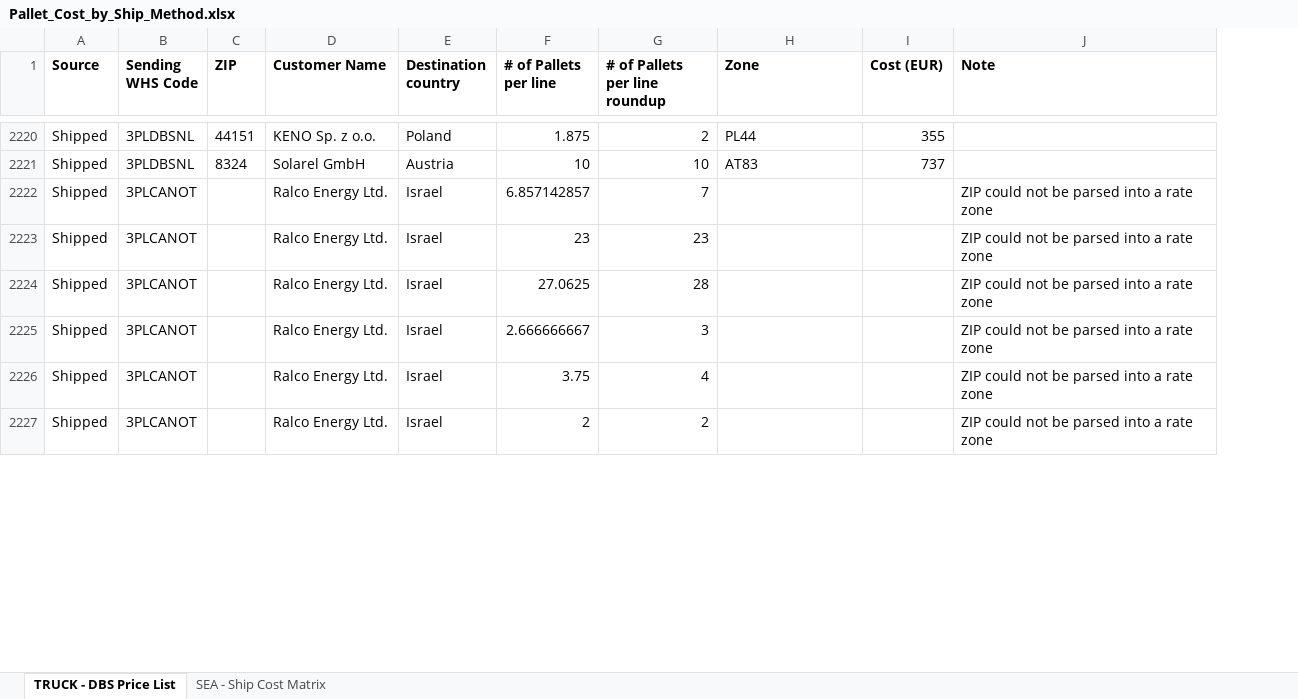
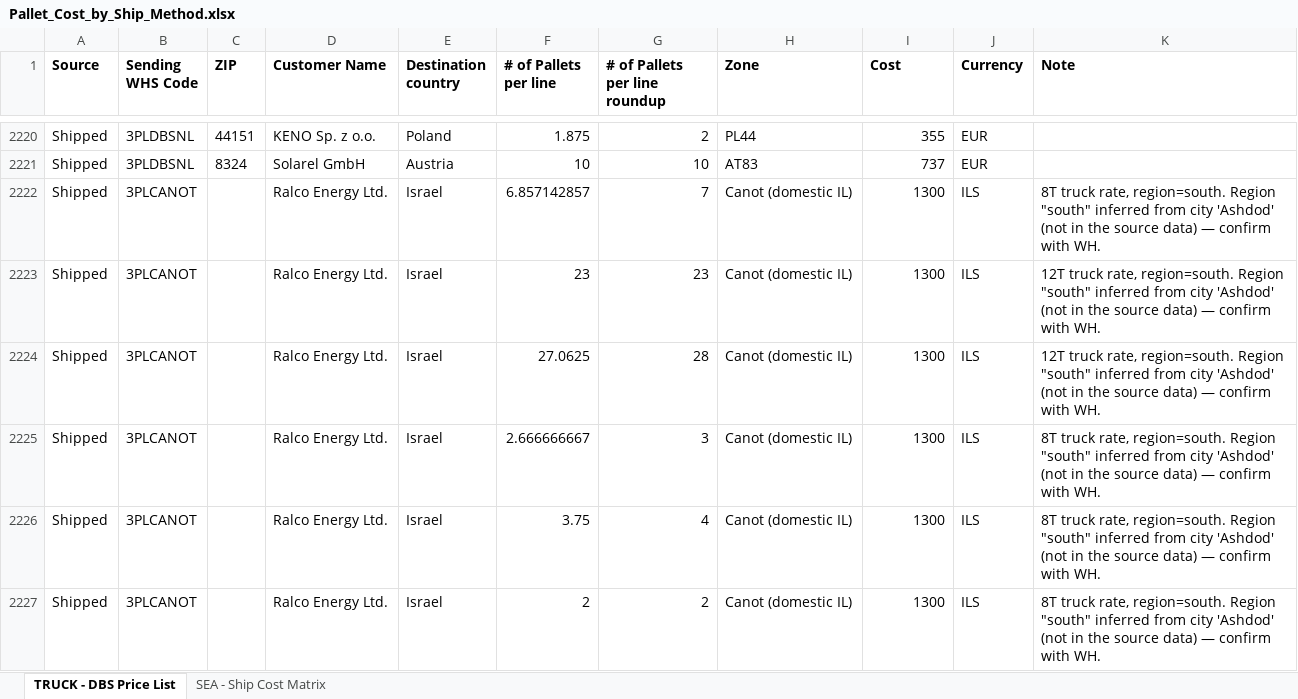
Before and after one commit to danielcarmel41-hash/logistics, an Excel workbook: output/Pallet_Cost_by_Ship_Method.xlsx, sheet TRUCK - DBS Price List, drawn as a sheet; only a part is shown, gaps mark what is left out; values as stored, in another font and other column widths than the file's, no borders; addresses are those after the commit; the diff covers the shown part only; the diff names each change by its address in the sheet, - before the commit and + after, or states it on an @@ line.

```diff
--- a/output/Pallet_Cost_by_Ship_Method.xlsx (sheet TRUCK - DBS Price List)
+++ b/output/Pallet_Cost_by_Ship_Method.xlsx (sheet TRUCK - DBS Price List)
+column J (Currency), rows 2220-2227: EUR | EUR | ILS | ILS | ILS | ILS | ILS | ILS
-I1: Cost (EUR)
+I1: Cost
-H2222:H2227 (Zone): (empty)
+H2222:H2227 (Zone): Canot (domestic IL)
-I2222:I2227 (Cost): (empty)
+I2222:I2227 (Cost): 1300
-K2222 (Note): ZIP could not be parsed into a rate zone
+K2222 (Note): 8T truck rate, region=south. Region "south" inferred from city 'Ashdod' (not in the source data) — confirm with WH.
-K2223:K2224 (Note): ZIP could not be parsed into a rate zone
+K2223:K2224 (Note): 12T truck rate, region=south. Region "south" inferred from city 'Ashdod' (not in the source data) — confirm with WH.
-K2225:K2227 (Note): ZIP could not be parsed into a rate zone
+K2225:K2227 (Note): 8T truck rate, region=south. Region "south" inferred from city 'Ashdod' (not in the source data) — confirm with WH.
```
Also changed, not shown: 291 edited cells elsewhere in this sheet, 1 other file.
